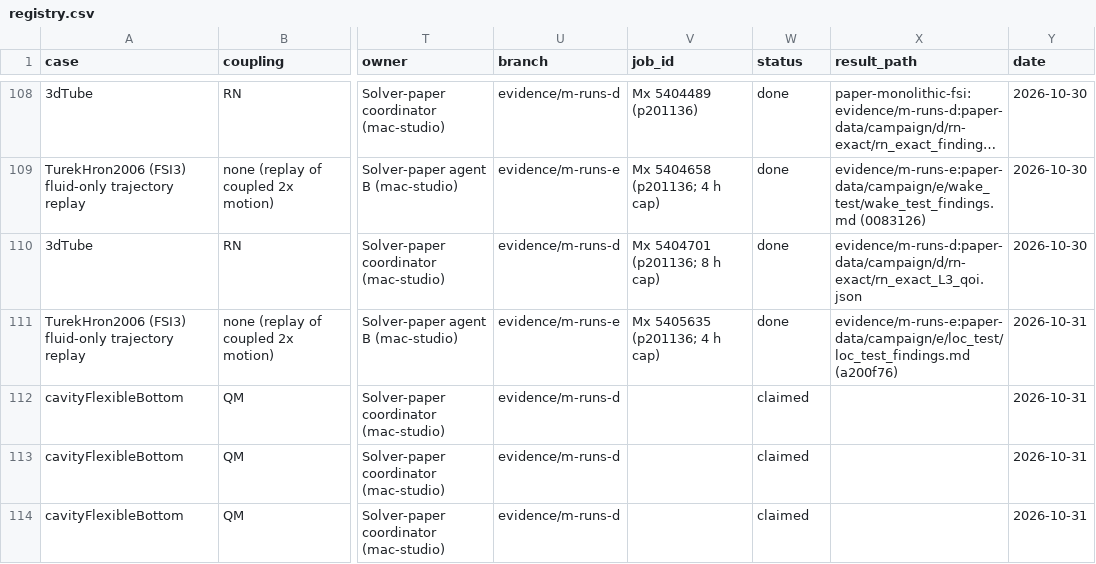
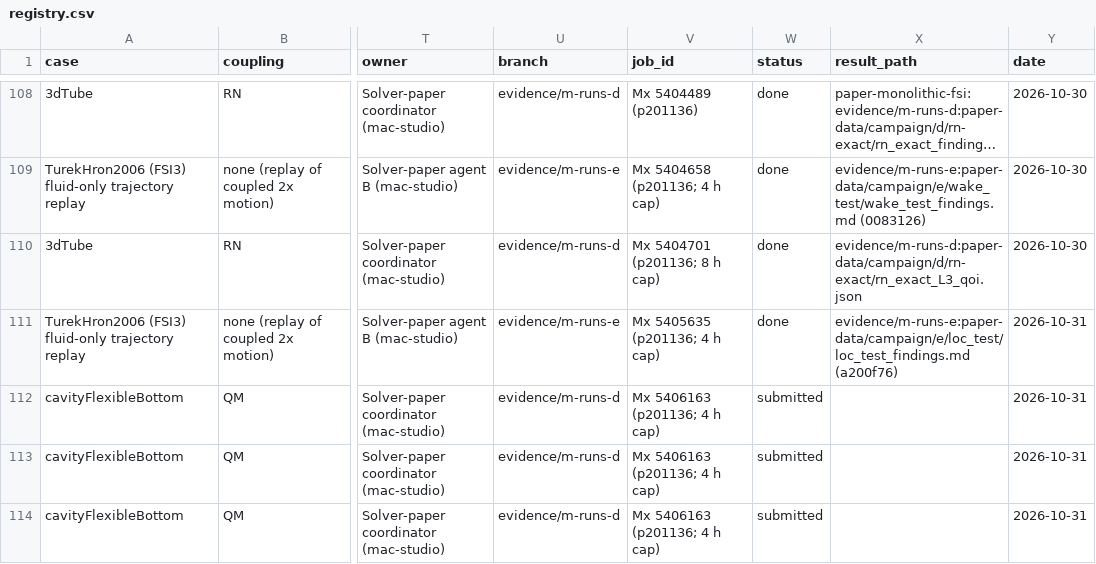
Before and after one commit to philipcardiff/paper-monolithic-fsi, a CSV file: campaign/registry/registry.csv, drawn as a sheet; only a part is shown, gaps mark what is left out; long unchanged cells end in …; the diff names each change by its address in the sheet, - before the commit and + after, or states it on an @@ line.

```diff
--- a/campaign/registry/registry.csv
+++ b/campaign/registry/registry.csv
-V112:V114 (job_id): (empty)
+V112:V114 (job_id): Mx 5406163 (p201136; 4 h cap)
-W112:W114 (status): claimed
+W112:W114 (status): submitted
```
